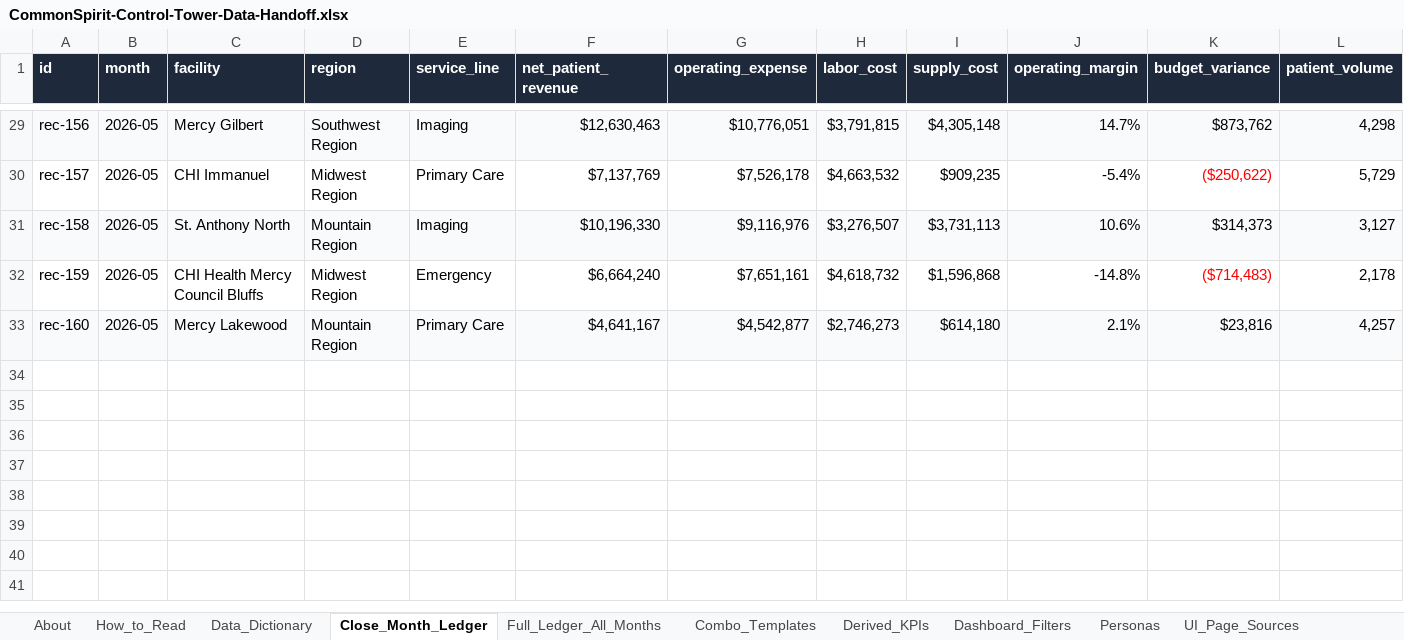
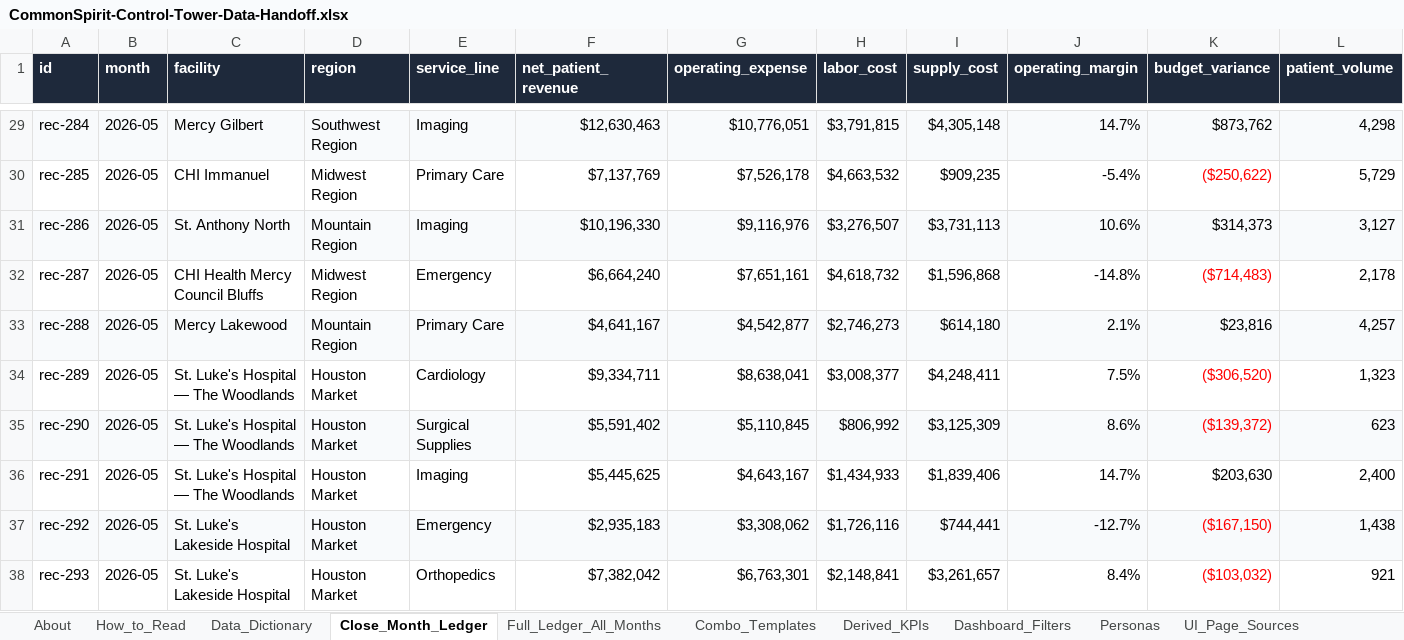
Before and after one commit to devashish1000/Health-System-Dashboard-Stewardship-Core, an Excel workbook: public/data-handoff/CommonSpirit-Control-Tower-Data-Handoff.xlsx, sheet Close_Month_Ledger, drawn as a sheet; only a part is shown, gaps mark what is left out; values as stored, in another font and other column widths than the file's, no borders; rows hold the shown columns only; the diff covers the shown part only; the diff names each change by its address in the sheet, - before the commit and + after, or states it on an @@ line.

```diff
--- a/public/data-handoff/CommonSpirit-Control-Tower-Data-Handoff.xlsx (sheet Close_Month_Ledger)
+++ b/public/data-handoff/CommonSpirit-Control-Tower-Data-Handoff.xlsx (sheet Close_Month_Ledger)
-A29 (id): rec-156
+A29 (id): rec-284
-A30 (id): rec-157
+A30 (id): rec-285
-A31 (id): rec-158
+A31 (id): rec-286
-A32 (id): rec-159
+A32 (id): rec-287
-A33 (id): rec-160
+A33 (id): rec-288
+row 34: rec-289 | 2026-05 | St. Luke's Hospital — The Woodlands | Houston Market | Cardiology | $9,334,711 | $8,638,041 | $3,008,377 | $4,248,411 | 7.5% | ($306,520) | 1,323
+row 35: rec-290 | 2026-05 | St. Luke's Hospital — The Woodlands | Houston Market | Surgical Supplies | $5,591,402 | $5,110,845 | $806,992 | $3,125,309 | 8.6% | ($139,372) | 623
+row 36: rec-291 | 2026-05 | St. Luke's Hospital — The Woodlands | Houston Market | Imaging | $5,445,625 | $4,643,167 | $1,434,933 | $1,839,406 | 14.7% | $203,630 | 2,400
+row 37: rec-292 | 2026-05 | St. Luke's Lakeside Hospital | Houston Market | Emergency | $2,935,183 | $3,308,062 | $1,726,116 | $744,441 | -12.7% | ($167,150) | 1,438
+row 38: rec-293 | 2026-05 | St. Luke's Lakeside Hospital | Houston Market | Orthopedics | $7,382,042 | $6,763,301 | $2,148,841 | $3,261,657 | 8.4% | ($103,032) | 921
```
Also changed, not shown: 27 added rows and 27 edited cells elsewhere in this sheet, sheet Full_Ledger_All_Months, sheet Combo_Templates, sheet Derived_KPIs, sheet About, 16 other files.
